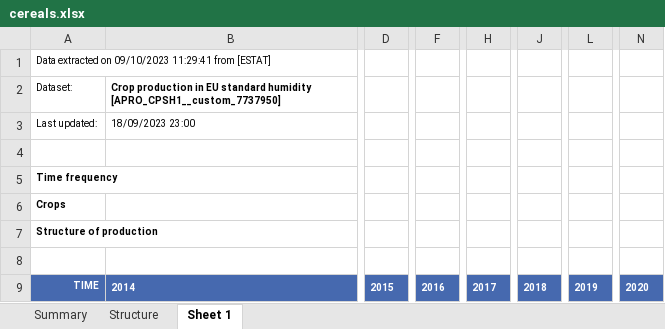
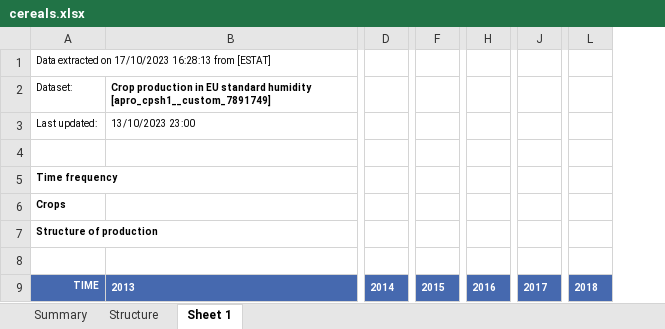
Before and after one commit to frisostolk/DDS-2023, an Excel workbook: data/agri_production/cereals.xlsx, sheet Sheet 1, drawn as a sheet; only a part is shown, gaps mark what is left out; values as stored, in another font and other column widths than the file's, no borders; removed rows and columns are numbered as before the commit, all else as after; the diff covers the shown part only; the diff names each change by its address in the sheet, - before the commit and + after, or states it on an @@ line.

Commit message:
Added DB data import

```diff
--- a/data/agri_production/cereals.xlsx (sheet Sheet 1)
+++ b/data/agri_production/cereals.xlsx (sheet Sheet 1)
-column B, rows 2-9: Crop production in EU standard humidity [APRO_CPSH1__custom_7737950] | 18/09/2023 23:00 |  |  |  |  |  | 2014
+column B, rows 2-9: Crop production in EU standard humidity [apro_cpsh1__custom_7891749] | 13/10/2023 23:00 |  |  |  |  |  | 2013
-column D, row 9: 2015
+column D, row 9: 2014
-column F, row 9: 2016
+column F, row 9: 2015
-column H, row 9: 2017
+column H, row 9: 2016
-column J, row 9: 2018
+column J, row 9: 2017
-column L, row 9: 2019
+column L, row 9: 2018
-column N, row 9: 2020
-A1: …extracted on 09/10/2023 11:29:41 from [ESTAT]
+A1: …extracted on 17/10/2023 16:28:13 from [ESTAT]
```
Also changed, not shown: 5 added columns, 2 removed columns and 40 edited cells elsewhere in this sheet, sheet Structure, sheet Summary, charts or pictures, data/agri_production/vegetables.xlsx, 1 other file.
